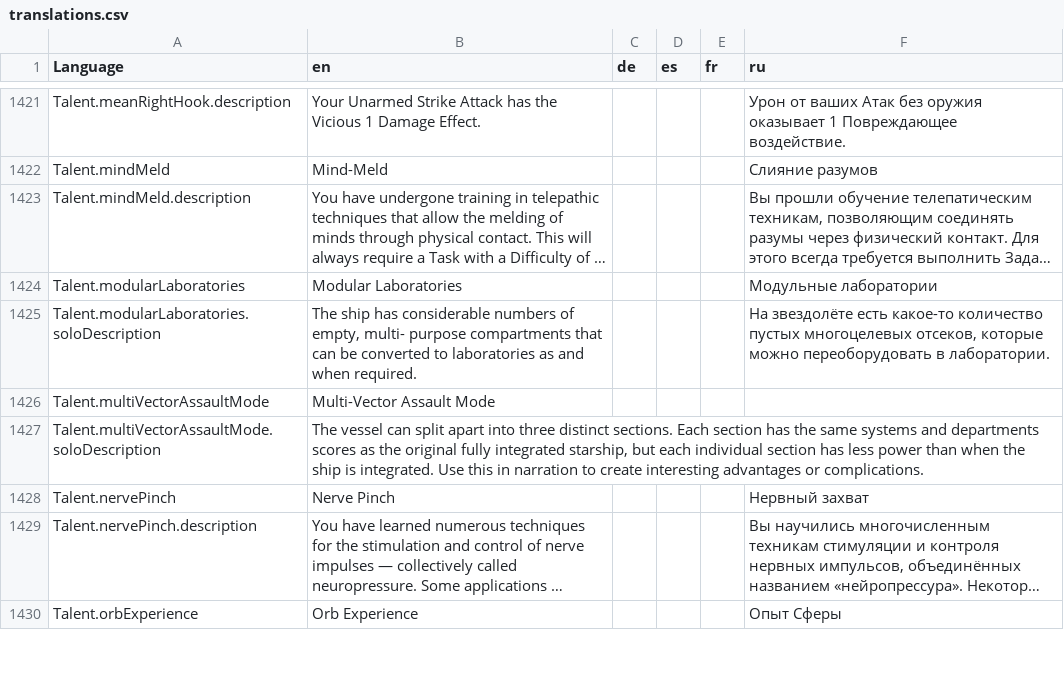
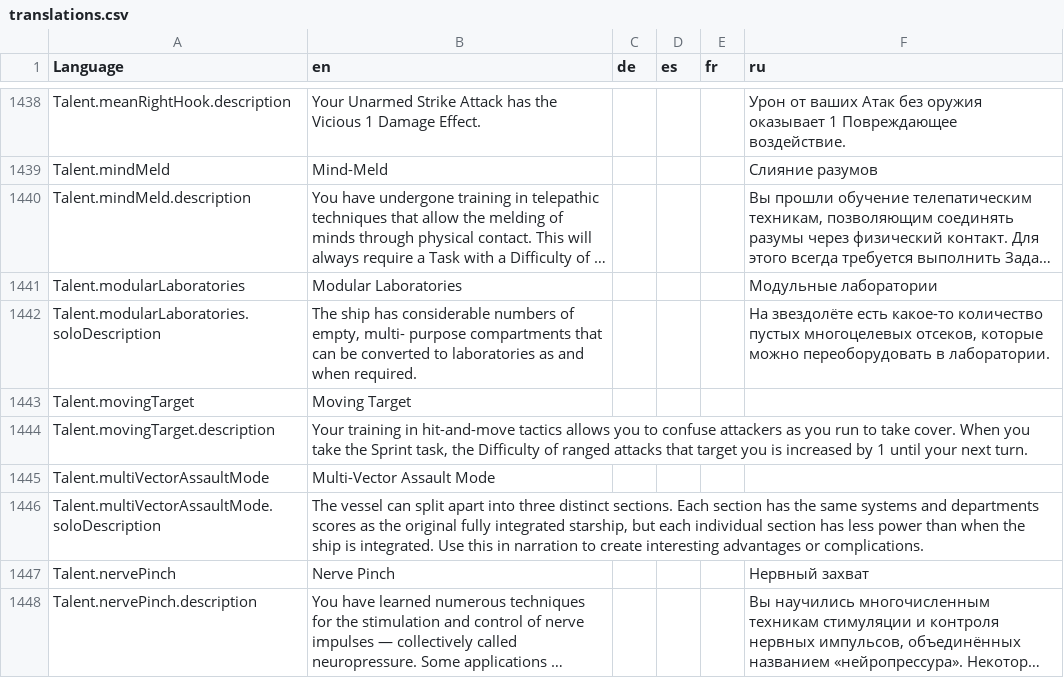
Before and after one commit to bcholmes/StarTrek2d20, a CSV file: translation/translations.csv, drawn as a sheet; only a part is shown, gaps mark what is left out; the shorter side is filled out with more unchanged rows; long unchanged cells end in …; the diff covers the shown part only.

Commit message:
General talents from Federation-Klingon War

```diff
--- a/translation/translations.csv
+++ b/translation/translations.csv
@@ -1788,2 +1808,4 @@ Talent.modularLaboratories,Modular Laboratories,,,,Модульные лабор
 Talent.modularLaboratories.soloDescription,"The ship has considerable numbers of empty, multi- purpose compartments that can be converted to laboratories as and when required.",,,,"На звездолёте есть какое-то количество пустых многоцелевых отсеков, которые можно переоборудовать в лаборатории."
+Talent.movingTarget,Moving Target,,,,
+Talent.movingTarget.description,"Your training in hit-and-move tactics allows you to confuse attackers as you run to take cover. When you take the Sprint task, the Difficulty of ranged attacks that target you is increased by 1 until your next turn.",,,,
 Talent.multiVectorAssaultMode,Multi-Vector Assault Mode,,,,
```
Also changed, not shown: 29 added rows and 1 edited cell elsewhere in this file, 4 other files.
